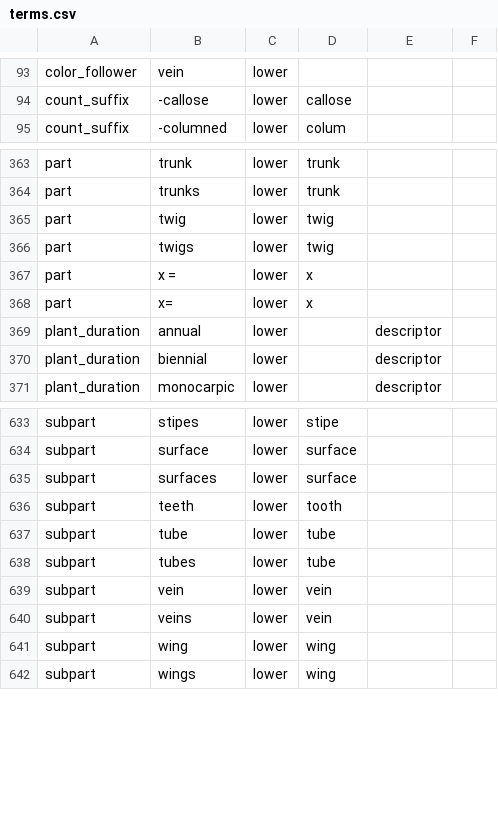
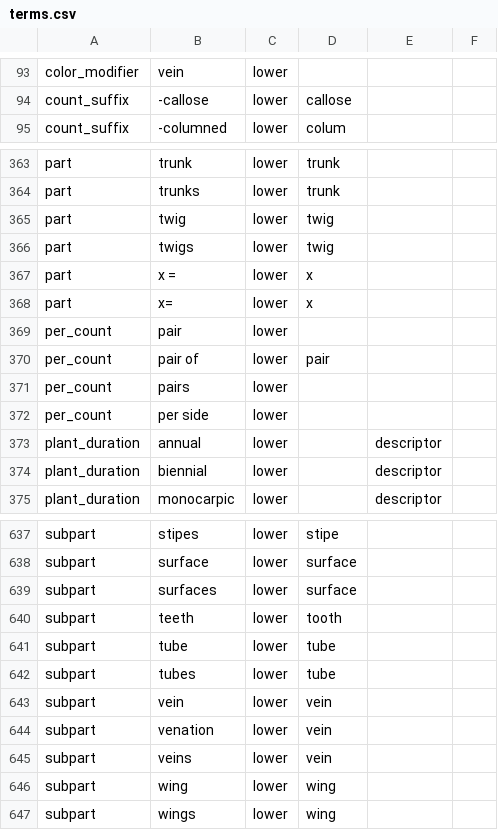
Before and after one commit to rafelafrance/traiter_efloras, a CSV file: src/vocabulary/terms.csv, drawn as a sheet; only a part is shown, gaps mark what is left out; the diff covers the shown part only; the diff names each change by its address in the sheet, - before the commit and + after, or states it on an @@ line.

```diff
--- a/src/vocabulary/terms.csv
+++ b/src/vocabulary/terms.csv
-A93: color_follower
+A93: color_modifier
+row 369: per_count | pair | lower
+row 370: per_count | pair of | lower | pair
+row 371: per_count | pairs | lower
+row 372: per_count | per side | lower
+row 644: subpart | venation | lower | vein
```
Also changed, not shown: 28 edited cells elsewhere in this file, 9 other files.
